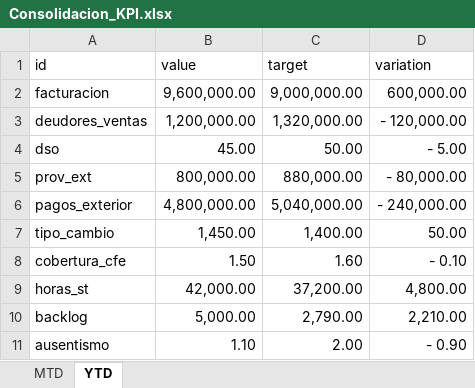
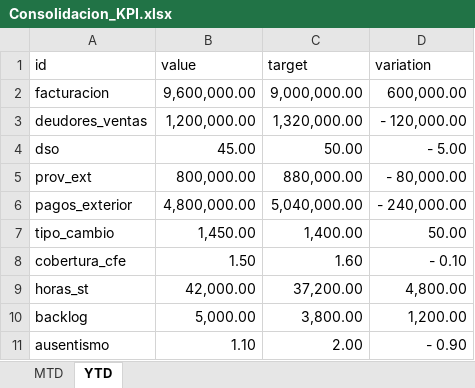
Before and after one commit to Nicoam89/KpiAtsa, an Excel workbook: backend/data/Consolidacion_KPI.xlsx, sheet YTD, drawn as a sheet; values as stored, in another font and other column widths than the file's, no borders; the diff names each change by its address in the sheet, - before the commit and + after, or states it on an @@ line.

```diff
--- a/backend/data/Consolidacion_KPI.xlsx (sheet YTD)
+++ b/backend/data/Consolidacion_KPI.xlsx (sheet YTD)
-C10 (target): 2,790.00
+C10 (target): 3,800.00
-D10 (variation): 2,210.00
+D10 (variation): 1,200.00
```
Also changed, not shown: 10 other files.
